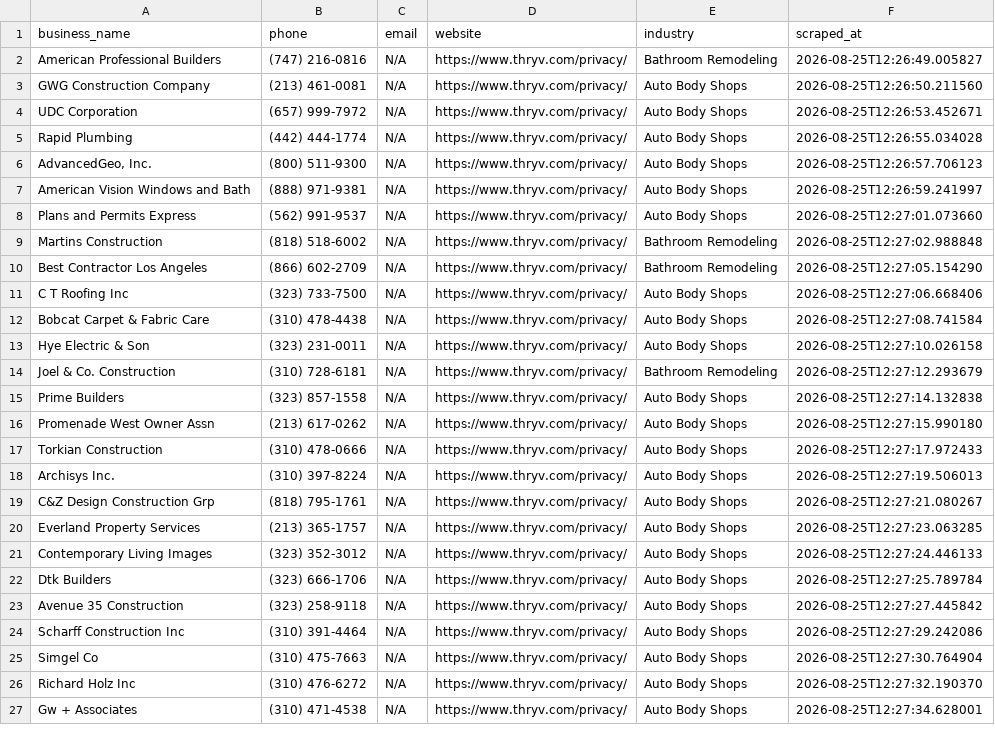
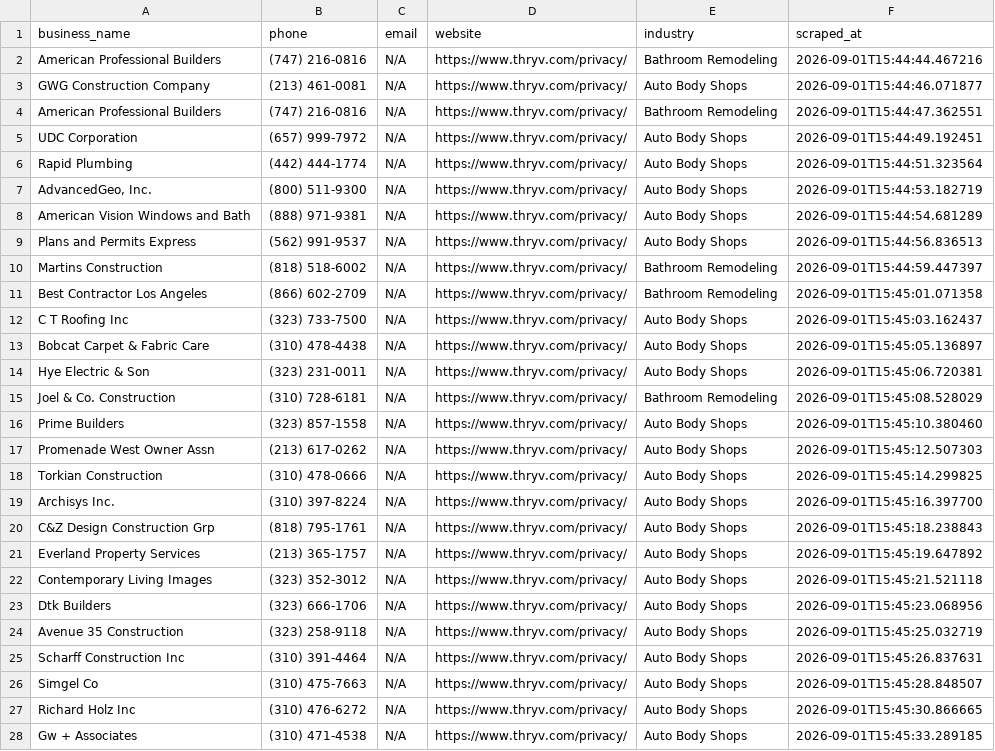
Before and after one commit to rexxgit/webscarpingportfolio, a CSV file: output/business_directory.csv, drawn as a sheet; only a part is shown; addresses are those after the commit; the diff covers the shown part only; the diff names each change by its address in the sheet, - before the commit and + after, or states it on an @@ line.

```diff
--- a/output/business_directory.csv
+++ b/output/business_directory.csv
-F2 (scraped_at): 2026-08-25T12:26:49.005827
+F2 (scraped_at): 2026-09-01T15:44:44.467216
-F3 (scraped_at): 2026-08-25T12:26:50.211560
+F3 (scraped_at): 2026-09-01T15:44:46.071877
+row 4: American Professional Builders | (747) 216-0816 | N/A | https://www.thryv.com/privacy/ | Bathroom Remodeling | 2026-09-01T15:44:47.362551
-F5 (scraped_at): 2026-08-25T12:26:53.452671
+F5 (scraped_at): 2026-09-01T15:44:49.192451
-F6 (scraped_at): 2026-08-25T12:26:55.034028
+F6 (scraped_at): 2026-09-01T15:44:51.323564
-F7 (scraped_at): 2026-08-25T12:26:57.706123
+F7 (scraped_at): 2026-09-01T15:44:53.182719
-F8 (scraped_at): 2026-08-25T12:26:59.241997
+F8 (scraped_at): 2026-09-01T15:44:54.681289
-F9 (scraped_at): 2026-08-25T12:27:01.073660
+F9 (scraped_at): 2026-09-01T15:44:56.836513
-F10 (scraped_at): 2026-08-25T12:27:02.988848
+F10 (scraped_at): 2026-09-01T15:44:59.447397
-F11 (scraped_at): 2026-08-25T12:27:05.154290
+F11 (scraped_at): 2026-09-01T15:45:01.071358
-F12 (scraped_at): 2026-08-25T12:27:06.668406
+F12 (scraped_at): 2026-09-01T15:45:03.162437
-F13 (scraped_at): 2026-08-25T12:27:08.741584
+F13 (scraped_at): 2026-09-01T15:45:05.136897
-F14 (scraped_at): 2026-08-25T12:27:10.026158
+F14 (scraped_at): 2026-09-01T15:45:06.720381
-F15 (scraped_at): 2026-08-25T12:27:12.293679
+F15 (scraped_at): 2026-09-01T15:45:08.528029
-F16 (scraped_at): 2026-08-25T12:27:14.132838
+F16 (scraped_at): 2026-09-01T15:45:10.380460
-F17 (scraped_at): 2026-08-25T12:27:15.990180
+F17 (scraped_at): 2026-09-01T15:45:12.507303
-F18 (scraped_at): 2026-08-25T12:27:17.972433
+F18 (scraped_at): 2026-09-01T15:45:14.299825
-F19 (scraped_at): 2026-08-25T12:27:19.506013
+F19 (scraped_at): 2026-09-01T15:45:16.397700
-F20 (scraped_at): 2026-08-25T12:27:21.080267
+F20 (scraped_at): 2026-09-01T15:45:18.238843
-F21 (scraped_at): 2026-08-25T12:27:23.063285
+F21 (scraped_at): 2026-09-01T15:45:19.647892
-F22 (scraped_at): 2026-08-25T12:27:24.446133
+F22 (scraped_at): 2026-09-01T15:45:21.521118
-F23 (scraped_at): 2026-08-25T12:27:25.789784
+F23 (scraped_at): 2026-09-01T15:45:23.068956
-F24 (scraped_at): 2026-08-25T12:27:27.445842
+F24 (scraped_at): 2026-09-01T15:45:25.032719
-F25 (scraped_at): 2026-08-25T12:27:29.242086
+F25 (scraped_at): 2026-09-01T15:45:26.837631
-F26 (scraped_at): 2026-08-25T12:27:30.764904
+F26 (scraped_at): 2026-09-01T15:45:28.848507
-F27 (scraped_at): 2026-08-25T12:27:32.190370
+F27 (scraped_at): 2026-09-01T15:45:30.866665
-F28 (scraped_at): 2026-08-25T12:27:34.628001
+F28 (scraped_at): 2026-09-01T15:45:33.289185
```
Also changed, not shown: 37 edited cells elsewhere in this file, 1 other file.
